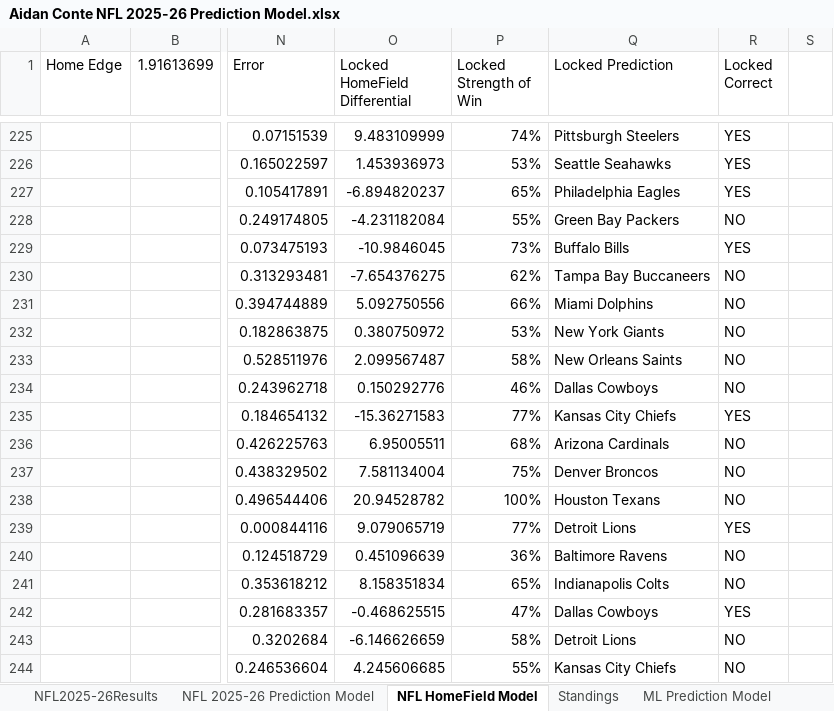
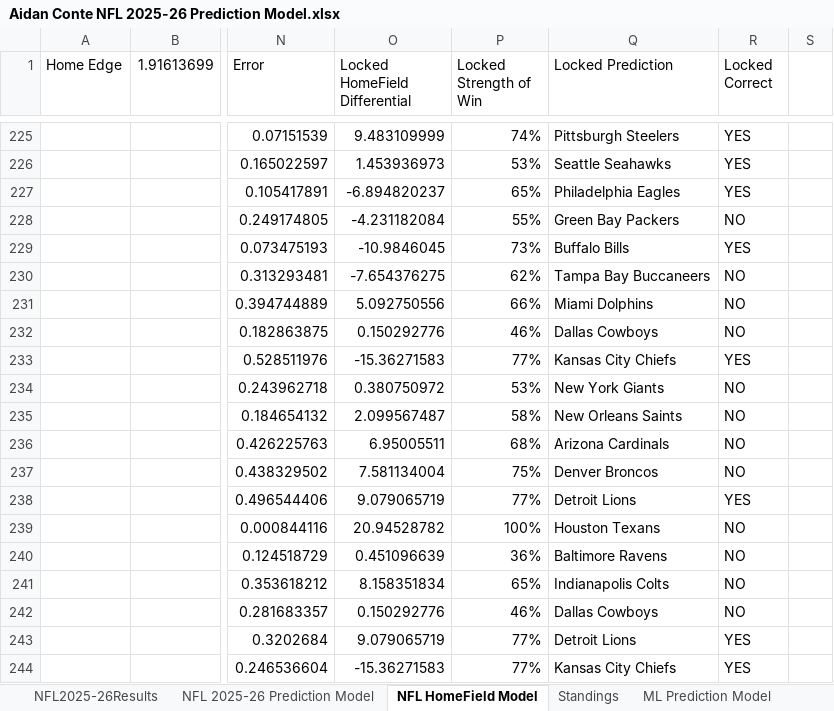
Before and after one commit to AidzNasty/NFL-Prediction-Model, an Excel workbook: Aidan Conte NFL 2025-26 Prediction Model.xlsx, sheet NFL HomeField Model, drawn as a sheet; only a part is shown, gaps mark what is left out; values as stored, in another font and other column widths than the file's, no borders; conditional formats and table styles not drawn; the diff covers the shown part only; the diff names each change by its address in the sheet, - before the commit and + after, or states it on an @@ line.

Commit message:
Add files via upload

```diff
--- a/Aidan Conte NFL 2025-26 Prediction Model.xlsx (sheet NFL HomeField Model)
+++ b/Aidan Conte NFL 2025-26 Prediction Model.xlsx (sheet NFL HomeField Model)
-O232 (Locked HomeField Differential): 0.380750972
+O232 (Locked HomeField Differential): 0.150292776
-P232 (Locked Strength of Win): 53%
+P232 (Locked Strength of Win): 46%
-Q232 (Locked Prediction): New York Giants
+Q232 (Locked Prediction): Dallas Cowboys
-O233 (Locked HomeField Differential): 2.099567487
+O233 (Locked HomeField Differential): -15.36271583
-P233 (Locked Strength of Win): 58%
+P233 (Locked Strength of Win): 77%
-Q233 (Locked Prediction): New Orleans Saints
+Q233 (Locked Prediction): Kansas City Chiefs
-R233 (Locked Correct): NO
+R233 (Locked Correct): YES
-O234 (Locked HomeField Differential): 0.150292776
+O234 (Locked HomeField Differential): 0.380750972
-P234 (Locked Strength of Win): 46%
+P234 (Locked Strength of Win): 53%
-Q234 (Locked Prediction): Dallas Cowboys
+Q234 (Locked Prediction): New York Giants
-O235 (Locked HomeField Differential): -15.36271583
+O235 (Locked HomeField Differential): 2.099567487
-P235 (Locked Strength of Win): 77%
+P235 (Locked Strength of Win): 58%
-Q235 (Locked Prediction): Kansas City Chiefs
+Q235 (Locked Prediction): New Orleans Saints
-R235 (Locked Correct): YES
+R235 (Locked Correct): NO
-O238 (Locked HomeField Differential): 20.94528782
+O238 (Locked HomeField Differential): 9.079065719
-P238 (Locked Strength of Win): 100%
+P238 (Locked Strength of Win): 77%
-Q238 (Locked Prediction): Houston Texans
+Q238 (Locked Prediction): Detroit Lions
-R238 (Locked Correct): NO
+R238 (Locked Correct): YES
-O239 (Locked HomeField Differential): 9.079065719
+O239 (Locked HomeField Differential): 20.94528782
-P239 (Locked Strength of Win): 77%
+P239 (Locked Strength of Win): 100%
-Q239 (Locked Prediction): Detroit Lions
+Q239 (Locked Prediction): Houston Texans
-R239 (Locked Correct): YES
+R239 (Locked Correct): NO
-O242 (Locked HomeField Differential): -0.468625515
+O242 (Locked HomeField Differential): 0.150292776
-P242 (Locked Strength of Win): 47%
+P242 (Locked Strength of Win): 46%
-R242 (Locked Correct): YES
+R242 (Locked Correct): NO
-O243 (Locked HomeField Differential): -6.146626659
+O243 (Locked HomeField Differential): 9.079065719
-P243 (Locked Strength of Win): 58%
+P243 (Locked Strength of Win): 77%
-R243:R244 (Locked Correct): NO
+R243:R244 (Locked Correct): YES
-O244 (Locked HomeField Differential): 4.245606685
+O244 (Locked HomeField Differential): -15.36271583
-P244 (Locked Strength of Win): 55%
+P244 (Locked Strength of Win): 77%
```
Also changed, not shown: 36 edited cells elsewhere in this sheet, sheet NFL 2025-26 Prediction Model.
